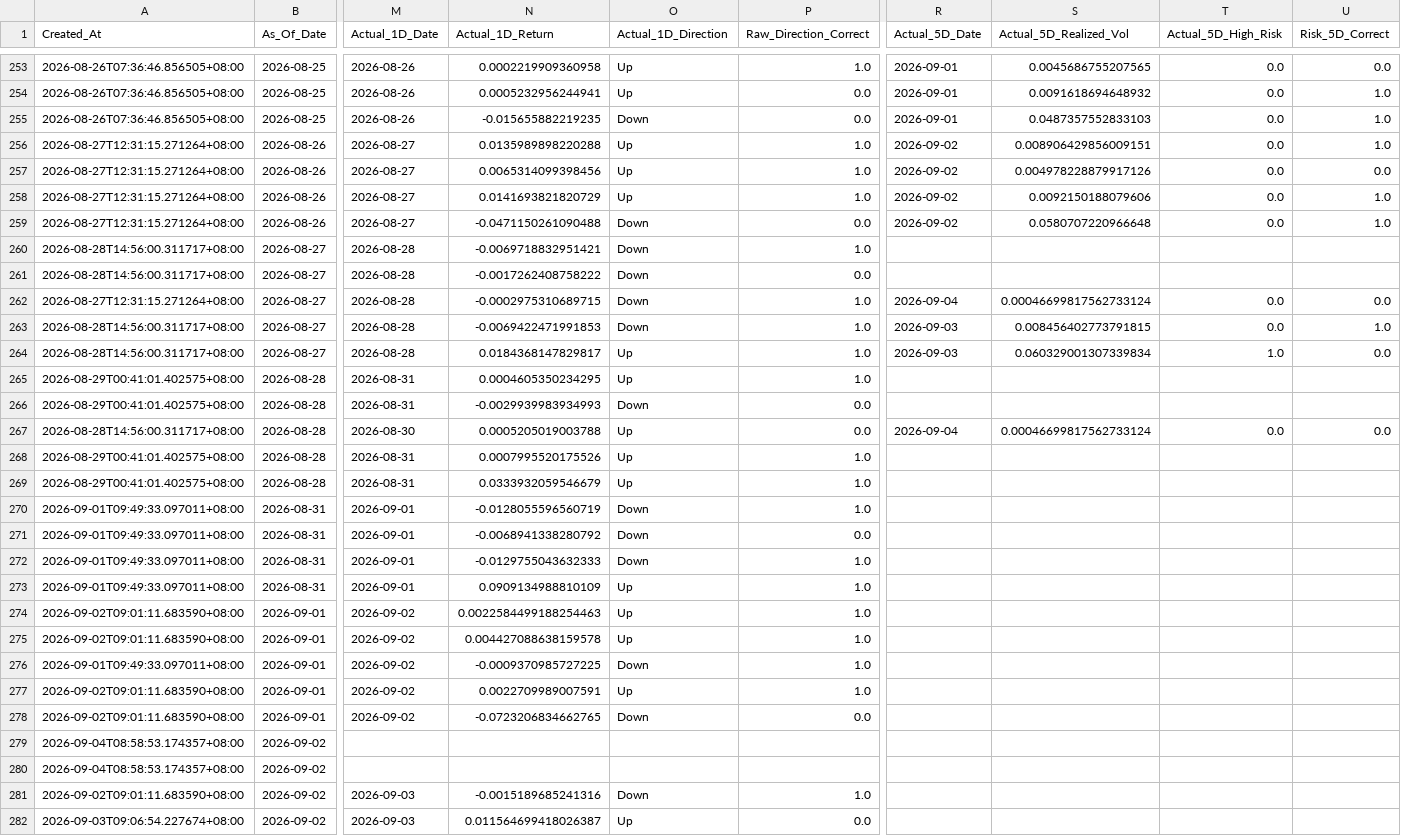
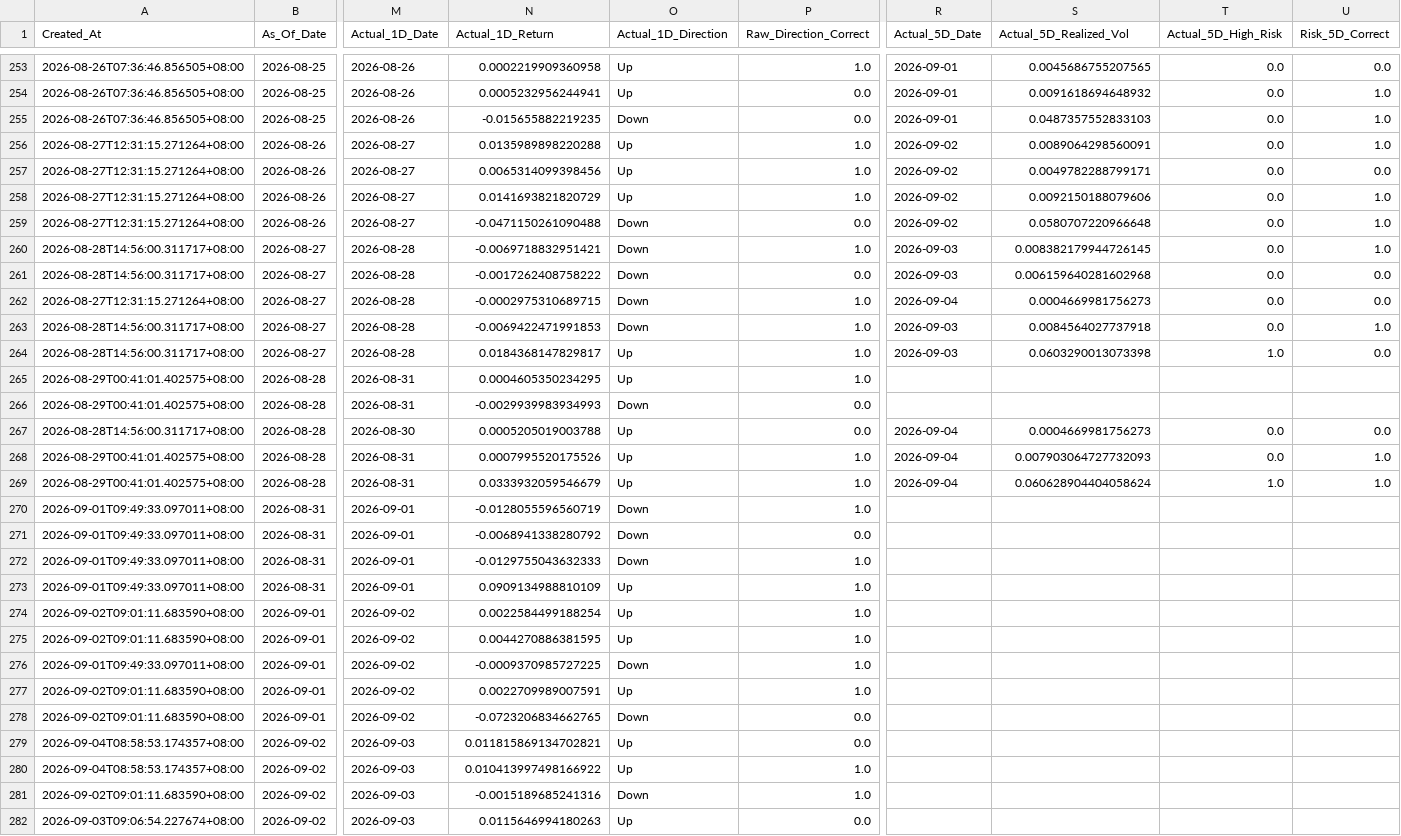
Before and after one commit to Icehacker88/market-analyst, a CSV file: 股票预测/data/history/prediction_ledger.csv, drawn as a sheet; only a part is shown, gaps mark what is left out; the diff covers the shown part only; the diff names each change by its address in the sheet, - before the commit and + after, or states it on an @@ line.

```diff
--- a/股票预测/data/history/prediction_ledger.csv
+++ b/股票预测/data/history/prediction_ledger.csv
-S256 (Actual_5D_Realized_Vol): 0.008906429856009151
+S256 (Actual_5D_Realized_Vol): 0.0089064298560091
-S257 (Actual_5D_Realized_Vol): 0.004978228879917126
+S257 (Actual_5D_Realized_Vol): 0.0049782288799171
-R260:R261 (Actual_5D_Date): (empty)
+R260:R261 (Actual_5D_Date): 2026-09-03
-S260 (Actual_5D_Realized_Vol): (empty)
+S260 (Actual_5D_Realized_Vol): 0.008382179944726145
-T260:T261 (Actual_5D_High_Risk): (empty)
+T260:T261 (Actual_5D_High_Risk): 0.0
-U260 (Risk_5D_Correct): (empty)
+U260 (Risk_5D_Correct): 1.0
-S261 (Actual_5D_Realized_Vol): (empty)
+S261 (Actual_5D_Realized_Vol): 0.006159640281602968
-U261 (Risk_5D_Correct): (empty)
+U261 (Risk_5D_Correct): 0.0
-S262 (Actual_5D_Realized_Vol): 0.00046699817562733124
+S262 (Actual_5D_Realized_Vol): 0.0004669981756273
-S263 (Actual_5D_Realized_Vol): 0.008456402773791815
+S263 (Actual_5D_Realized_Vol): 0.0084564027737918
-S264 (Actual_5D_Realized_Vol): 0.060329001307339834
+S264 (Actual_5D_Realized_Vol): 0.0603290013073398
-S267 (Actual_5D_Realized_Vol): 0.00046699817562733124
+S267 (Actual_5D_Realized_Vol): 0.0004669981756273
-R268:R269 (Actual_5D_Date): (empty)
+R268:R269 (Actual_5D_Date): 2026-09-04
-S268 (Actual_5D_Realized_Vol): (empty)
+S268 (Actual_5D_Realized_Vol): 0.007903064727732093
-T268 (Actual_5D_High_Risk): (empty)
+T268 (Actual_5D_High_Risk): 0.0
-U268:U269 (Risk_5D_Correct): (empty)
+U268:U269 (Risk_5D_Correct): 1.0
-S269 (Actual_5D_Realized_Vol): (empty)
+S269 (Actual_5D_Realized_Vol): 0.060628904404058624
-T269 (Actual_5D_High_Risk): (empty)
+T269 (Actual_5D_High_Risk): 1.0
-N274 (Actual_1D_Return): 0.0022584499188254463
+N274 (Actual_1D_Return): 0.0022584499188254
-N275 (Actual_1D_Return): 0.004427088638159578
+N275 (Actual_1D_Return): 0.0044270886381595
-M279:M280 (Actual_1D_Date): (empty)
+M279:M280 (Actual_1D_Date): 2026-09-03
-N279 (Actual_1D_Return): (empty)
+N279 (Actual_1D_Return): 0.011815869134702821
-O279:O280 (Actual_1D_Direction): (empty)
+O279:O280 (Actual_1D_Direction): Up
-P279 (Raw_Direction_Correct): (empty)
+P279 (Raw_Direction_Correct): 0.0
-N280 (Actual_1D_Return): (empty)
+N280 (Actual_1D_Return): 0.010413997498166922
-P280 (Raw_Direction_Correct): (empty)
+P280 (Raw_Direction_Correct): 1.0
-N282 (Actual_1D_Return): 0.011564699418026387
+N282 (Actual_1D_Return): 0.0115646994180263
```
Also changed, not shown: 5 added rows and 15 edited cells elsewhere in this file.
